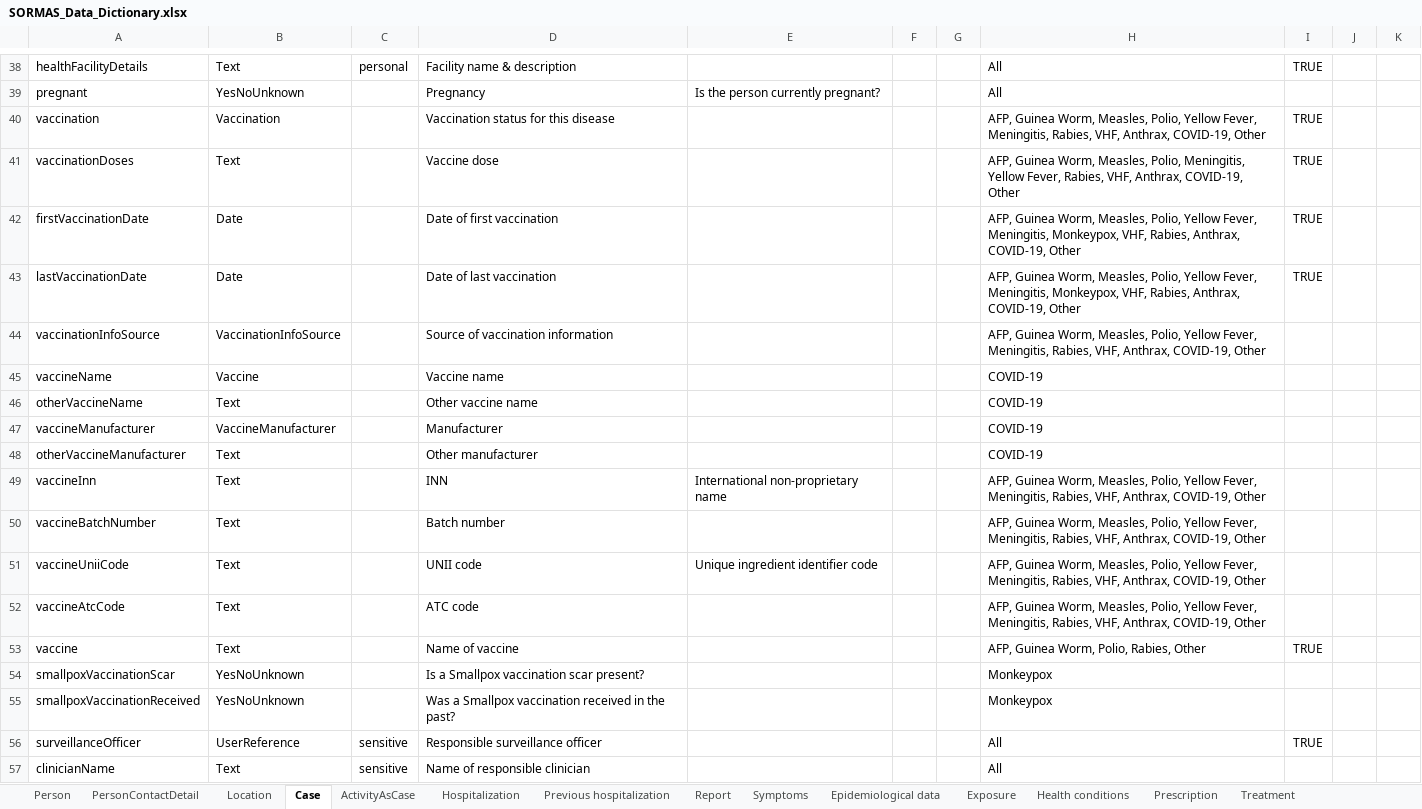
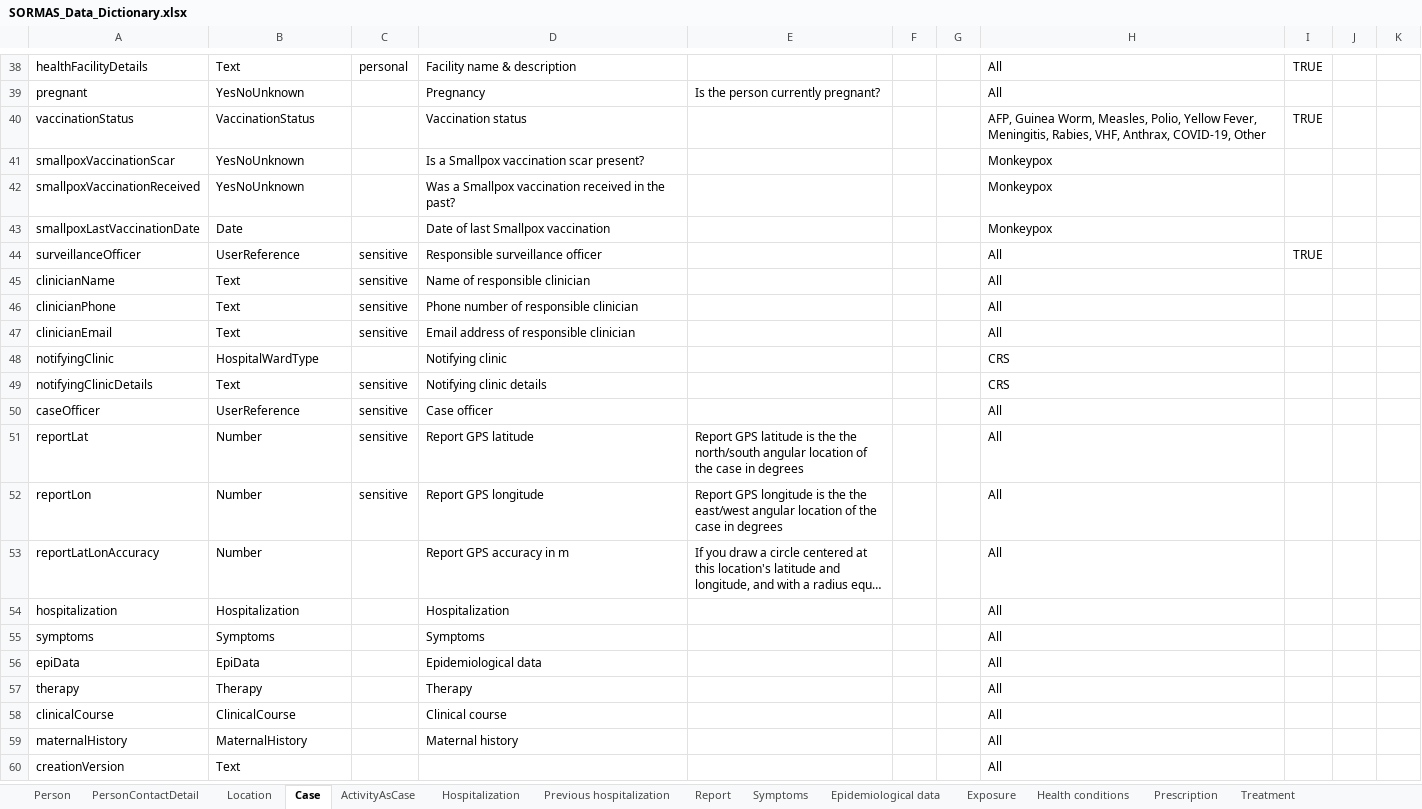
Before and after one commit to omoluabidotcom/APMIS-Project, an Excel workbook: sormas-api/src/main/resources/doc/SORMAS_Data_Dictionary.xlsx, sheet Case, drawn as a sheet; only a part is shown, gaps mark what is left out; the shorter side is filled out with more unchanged rows; long unchanged cells end in …; values as stored, in another font and other column widths than the file's, no borders; table styles not drawn; removed rows and columns are numbered as before the commit, all else as after; the diff covers the shown part only; the diff names each change by its address in the sheet, - before the commit and + after, or states it on an @@ line.

Commit message:
Updated version number

```diff
--- a/sormas-api/src/main/resources/doc/SORMAS_Data_Dictionary.xlsx (sheet Case)
+++ b/sormas-api/src/main/resources/doc/SORMAS_Data_Dictionary.xlsx (sheet Case)
-A40: vaccination
+A40: vaccinationStatus
-B40: Vaccination
+B40: VaccinationStatus
-D40: Vaccination status for this disease
+D40: Vaccination status
-row 41: vaccinationDoses | Text |  | Vaccine dose |  |  |  | AFP, Guinea Worm, Measles, Polio, Meningitis, Yellow Fever, Rabies, VHF, Anthrax, COVID-19, Other | TRUE
-row 42: firstVaccinationDate | Date |  | Date of first vaccination |  |  |  | AFP, Guinea Worm, Measles, Polio, Yellow Fever, Meningitis, Monkeypox, VHF, Rabies, Anthrax, COVID-19, Other | TRUE
-row 43: lastVaccinationDate | Date |  | Date of last vaccination |  |  |  | AFP, Guinea Worm, Measles, Polio, Yellow Fever, Meningitis, Monkeypox, VHF, Rabies, Anthrax, COVID-19, Other | TRUE
-row 44: vaccinationInfoSource | VaccinationInfoSource |  | Source of vaccination information |  |  |  | AFP, Guinea Worm, Measles, Polio, Yellow Fever, Meningitis, Rabies, VHF, Anthrax, COVID-19, Other
-row 45: vaccineName | Vaccine |  | Vaccine name |  |  |  | COVID-19
-row 46: otherVaccineName | Text |  | Other vaccine name |  |  |  | COVID-19
-row 47: vaccineManufacturer | VaccineManufacturer |  | Manufacturer |  |  |  | COVID-19
-row 48: otherVaccineManufacturer | Text |  | Other manufacturer |  |  |  | COVID-19
-row 49: vaccineInn | Text |  | INN | International non-proprietary name |  |  | AFP, Guinea Worm, Measles, Polio, Yellow Fever, Meningitis, Rabies, VHF, Anthrax, COVID-19, Other
-row 50: vaccineBatchNumber | Text |  | Batch number |  |  |  | AFP, Guinea Worm, Measles, Polio, Yellow Fever, Meningitis, Rabies, VHF, Anthrax, COVID-19, Other
-row 51: vaccineUniiCode | Text |  | UNII code | Unique ingredient identifier code |  |  | AFP, Guinea Worm, Measles, Polio, Yellow Fever, Meningitis, Rabies, VHF, Anthrax, COVID-19, Other
-row 52: vaccineAtcCode | Text |  | ATC code |  |  |  | AFP, Guinea Worm, Measles, Polio, Yellow Fever, Meningitis, Rabies, VHF, Anthrax, COVID-19, Other
-row 53: vaccine | Text |  | Name of vaccine |  |  |  | AFP, Guinea Worm, Polio, Rabies, Other | TRUE
+row 43: smallpoxLastVaccinationDate | Date |  | Date of last Smallpox vaccination |  |  |  | Monkeypox
```
Also changed, not shown: 30 removed rows and 1 edited cell elsewhere in this sheet, sheet Event participant, sheet Contact, sheet About, other sheet tabs, sormas-api/src/main/resources/doc/SORMAS_User_Rights.xlsx.
